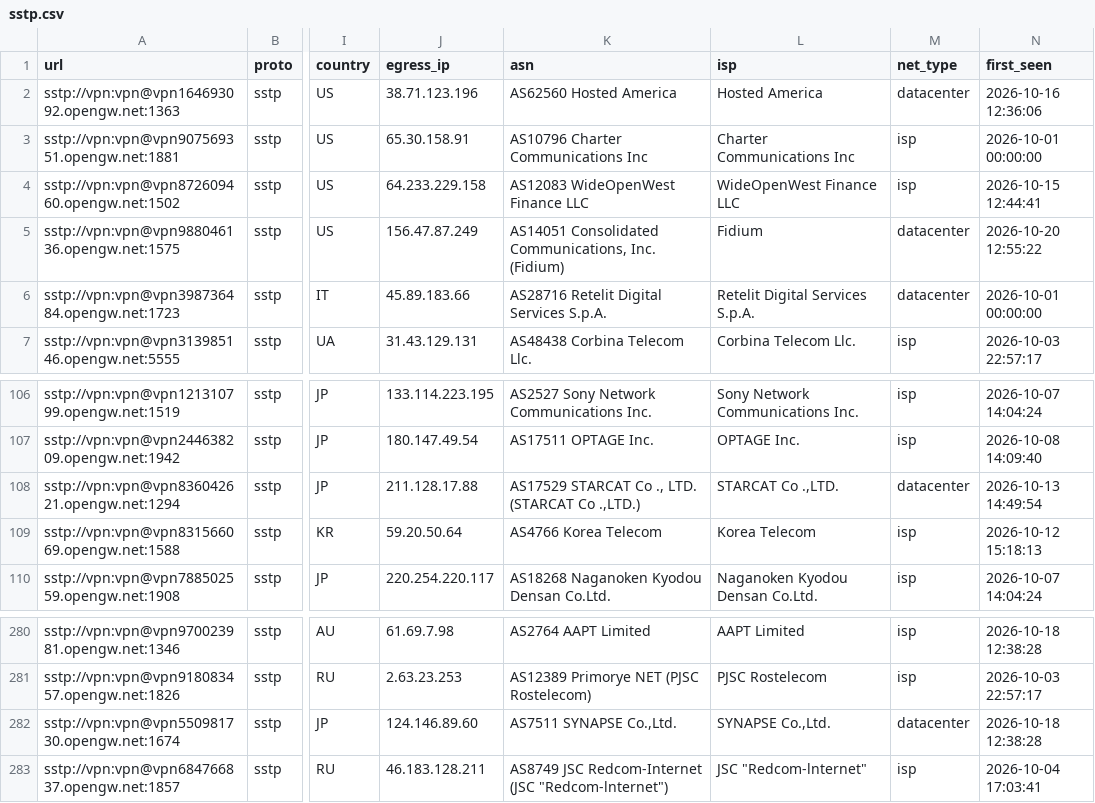
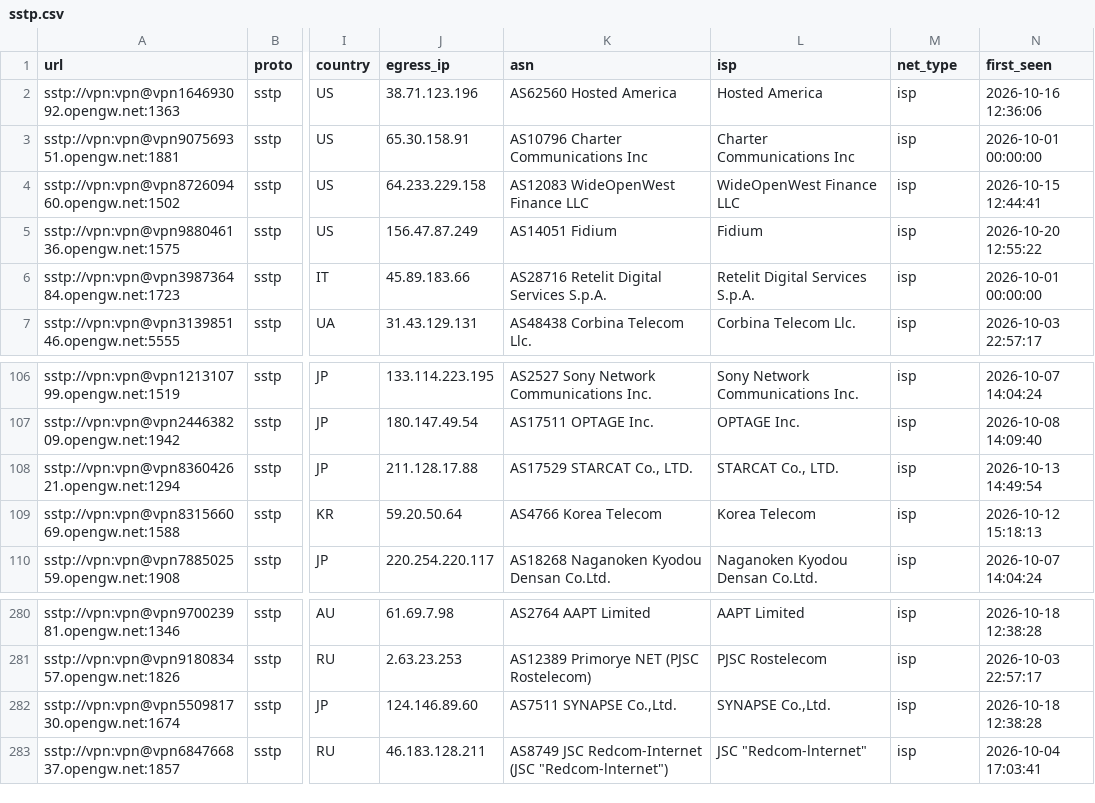
Before and after one commit to skfoa/tg-proxy-fetcher, a CSV file: data/proxies/sstp.csv, drawn as a sheet; only a part is shown, gaps mark what is left out; the diff names each change by its address in the sheet, - before the commit and + after, or states it on an @@ line.

```diff
--- a/data/proxies/sstp.csv
+++ b/data/proxies/sstp.csv
-M2 (net_type): datacenter
+M2 (net_type): isp
-K5 (asn): AS14051 Consolidated Communications, Inc. (Fidium)
+K5 (asn): AS14051 Fidium
-M5:M6 (net_type): datacenter
+M5:M6 (net_type): isp
-K108 (asn): AS17529 STARCAT Co ., LTD. (STARCAT Co .,LTD.)
+K108 (asn): AS17529 STARCAT Co., LTD.
-L108 (isp): STARCAT Co .,LTD.
+L108 (isp): STARCAT Co., LTD.
-M108 (net_type): datacenter
+M108 (net_type): isp
-M282 (net_type): datacenter
+M282 (net_type): isp
```
Also changed, not shown: data/proxies.csv, data/proxies/https.csv, 6 other files.
